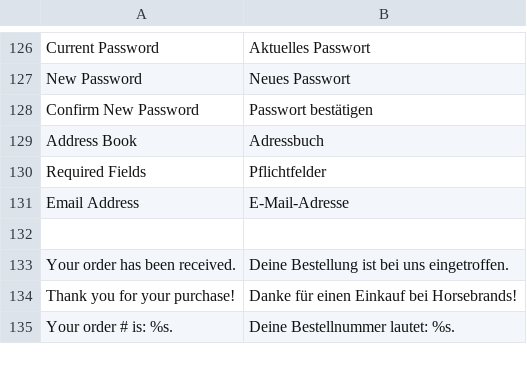
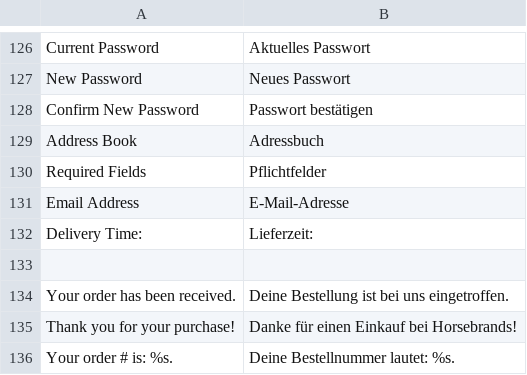
Before and after one commit to dennisniederrainer/horsy-frontend, a CSV file: app/design/frontend/rwd/horsebrands/locale/de_DE/translate.csv, drawn as a sheet; only a part is shown, gaps mark what is left out; the diff names each change by its address in the sheet, - before the commit and + after, or states it on an @@ line.

```diff
--- a/app/design/frontend/rwd/horsebrands/locale/de_DE/translate.csv
+++ b/app/design/frontend/rwd/horsebrands/locale/de_DE/translate.csv
+row 132: Delivery Time: | Lieferzeit:
```
Also changed, not shown: 18 other files.
